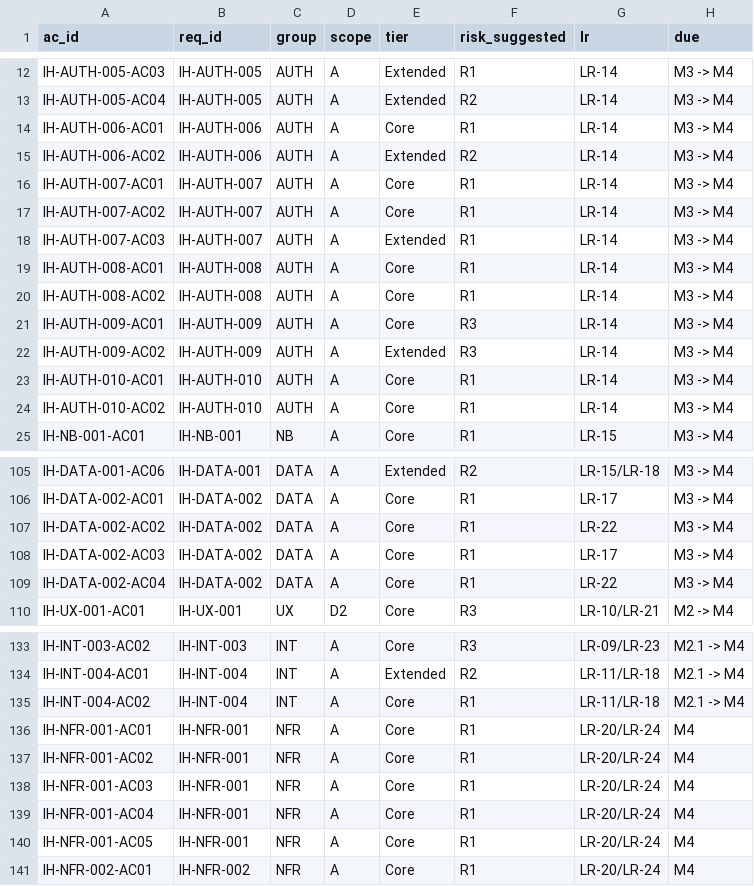
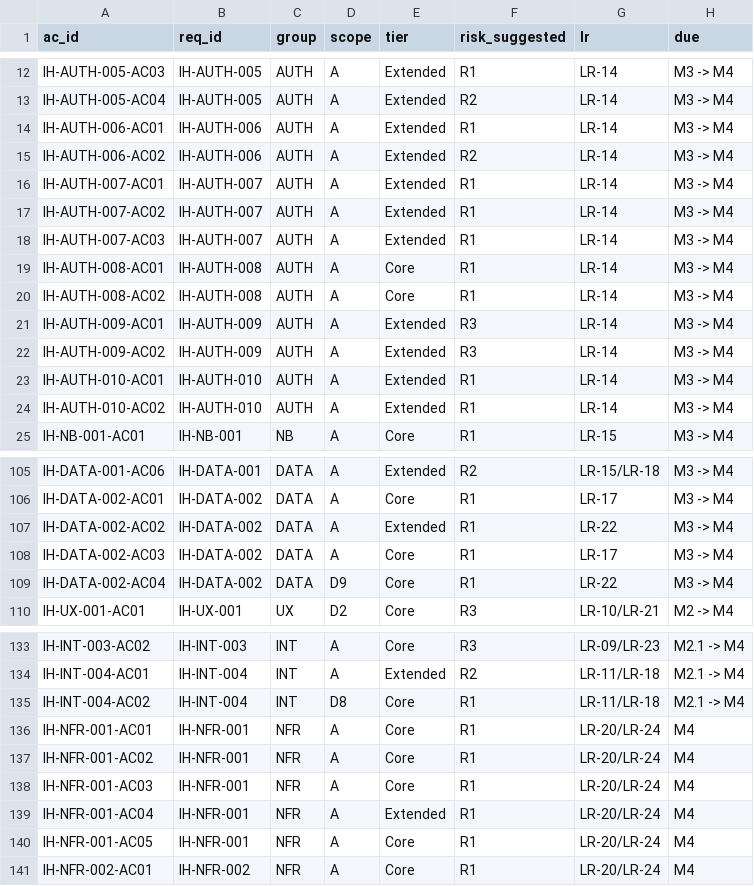
Before and after one commit to congdinh2008/insighthub-sdlc-ai, a CSV file: trace/ac-trace.csv, drawn as a sheet; only a part is shown, gaps mark what is left out; the diff covers the shown part only; the diff names each change by its address in the sheet, - before the commit and + after, or states it on an @@ line.

```diff
--- a/trace/ac-trace.csv
+++ b/trace/ac-trace.csv
-E14 (tier): Core
+E14 (tier): Extended
-E16:E17 (tier): Core
+E16:E17 (tier): Extended
-E21 (tier): Core
+E21 (tier): Extended
-E23:E24 (tier): Core
+E23:E24 (tier): Extended
-E107 (tier): Core
+E107 (tier): Extended
-D109 (scope): A
+D109 (scope): D9
-D135 (scope): A
+D135 (scope): D8
-E139 (tier): Core
+E139 (tier): Extended
```
Also changed, not shown: 7 edited cells elsewhere in this file, 4 other files.
